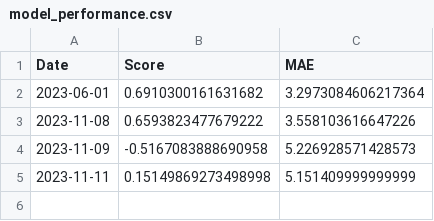
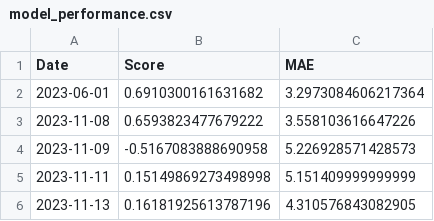
Before and after one commit to Orestas41/weather-prediction-ml-pipeline, a CSV file: reports/model_performance.csv, drawn as a sheet; the diff names each change by its address in the sheet, - before the commit and + after, or states it on an @@ line.

Commit message:
Pulled 15 years worth of training data. Tuned XGBRegressor model and applied best configuration to the pipeline. Updated pipeline to used XGBRegressor

```diff
--- a/reports/model_performance.csv
+++ b/reports/model_performance.csv
+row 6: 2023-11-13 | 0.16181925613787196 | 4.310576843082905
```
Also changed, not shown: reports/next_week_prediction.csv, 22 other files.
